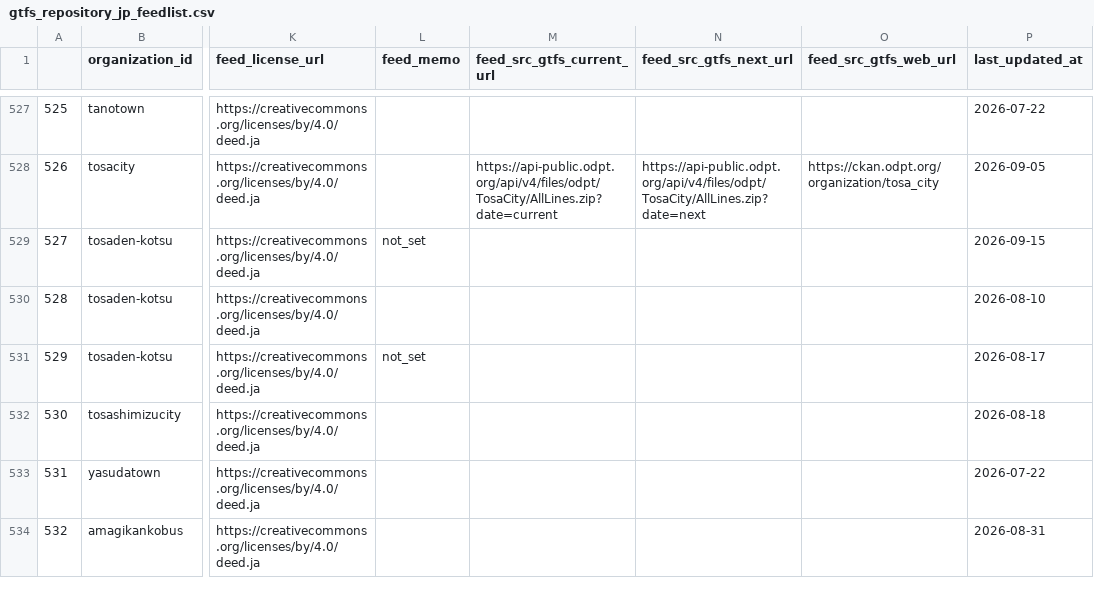
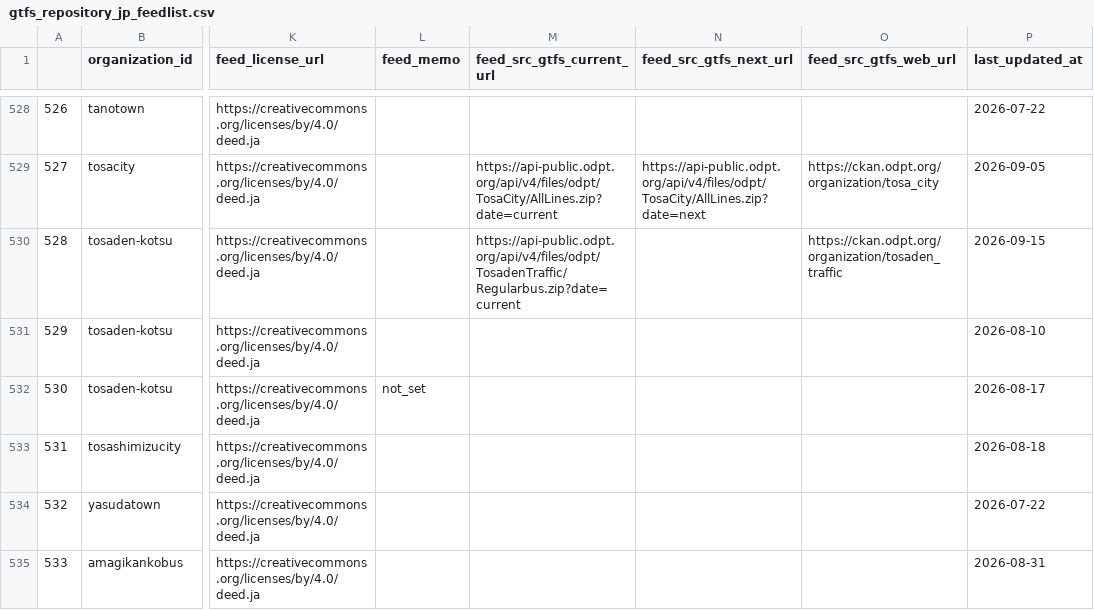
Before and after one commit to tshimada291/gtfs_repository_jp_feedcheck, a CSV file: gtfs_repository_jp_feedlist.csv, drawn as a sheet; only a part is shown, gaps mark what is left out; addresses are those after the commit; the diff covers the shown part only; the diff names each change by its address in the sheet, - before the commit and + after, or states it on an @@ line.

```diff
--- a/gtfs_repository_jp_feedlist.csv
+++ b/gtfs_repository_jp_feedlist.csv
@@ column A renumbered from row 319 down @@
-L530 (feed_memo): not_set
+L530 (feed_memo): (empty)
-M530 (feed_src_gtfs_current_url): (empty)
+M530 (feed_src_gtfs_current_url): https://api-public.odpt.org/api/v4/files/odpt/TosadenTraffic/Regularbus.zip?date=current
-O530 (feed_src_gtfs_web_url): (empty)
+O530 (feed_src_gtfs_web_url): https://ckan.odpt.org/organization/tosaden_traffic
```
Also changed, not shown: 1 added row and 14 edited cells elsewhere in this file, 1 other file.
